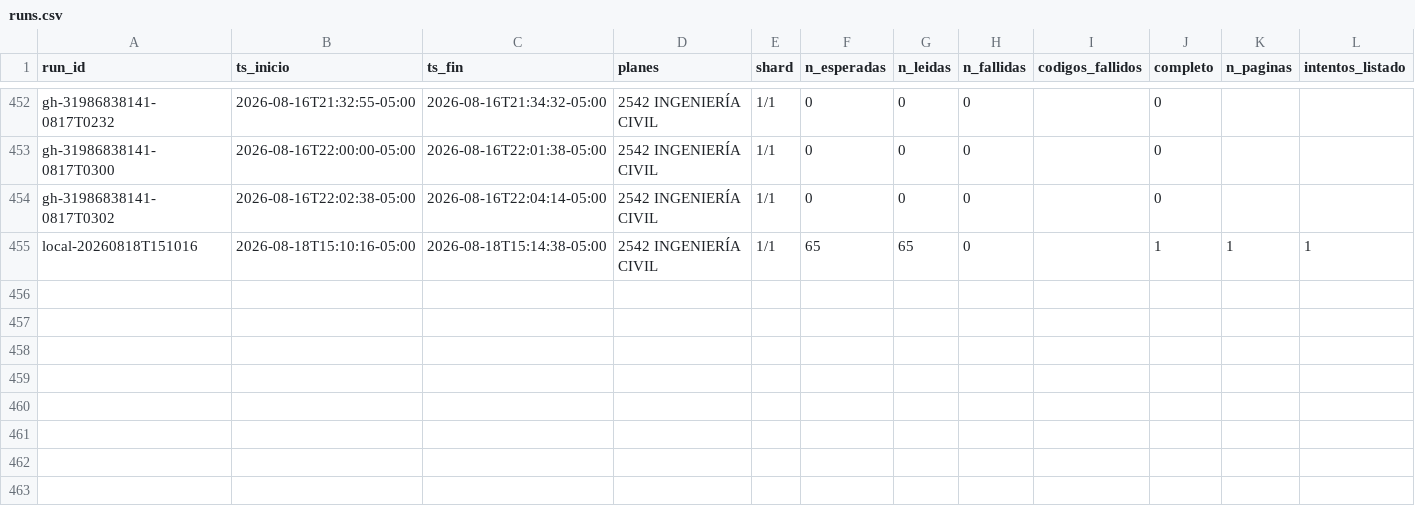
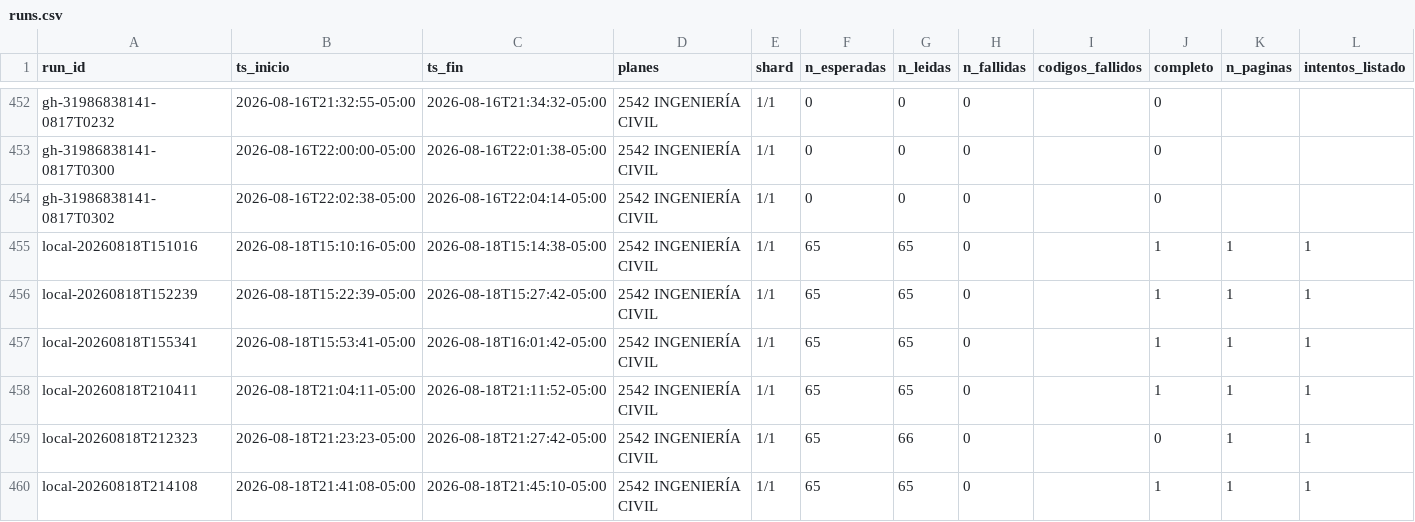
Before and after one commit to aroberto-ux/horarios_unal, a CSV file: runs.csv, drawn as a sheet; only a part is shown, gaps mark what is left out; the diff names each change by its address in the sheet, - before the commit and + after, or states it on an @@ line.

```diff
--- a/runs.csv
+++ b/runs.csv
+row 456: local-20260818T152239 | 2026-08-18T15:22:39-05:00 | 2026-08-18T15:27:42-05:00 | 2542 INGENIERÍA CIVIL | 1/1 | 65 | 65 | 0 |  | 1 | 1 | 1
+row 457: local-20260818T155341 | 2026-08-18T15:53:41-05:00 | 2026-08-18T16:01:42-05:00 | 2542 INGENIERÍA CIVIL | 1/1 | 65 | 65 | 0 |  | 1 | 1 | 1
+row 458: local-20260818T210411 | 2026-08-18T21:04:11-05:00 | 2026-08-18T21:11:52-05:00 | 2542 INGENIERÍA CIVIL | 1/1 | 65 | 65 | 0 |  | 1 | 1 | 1
+row 459: local-20260818T212323 | 2026-08-18T21:23:23-05:00 | 2026-08-18T21:27:42-05:00 | 2542 INGENIERÍA CIVIL | 1/1 | 65 | 66 | 0 |  | 0 | 1 | 1
+row 460: local-20260818T214108 | 2026-08-18T21:41:08-05:00 | 2026-08-18T21:45:10-05:00 | 2542 INGENIERÍA CIVIL | 1/1 | 65 | 65 | 0 |  | 1 | 1 | 1
```
Also changed, not shown: 1 other file.
